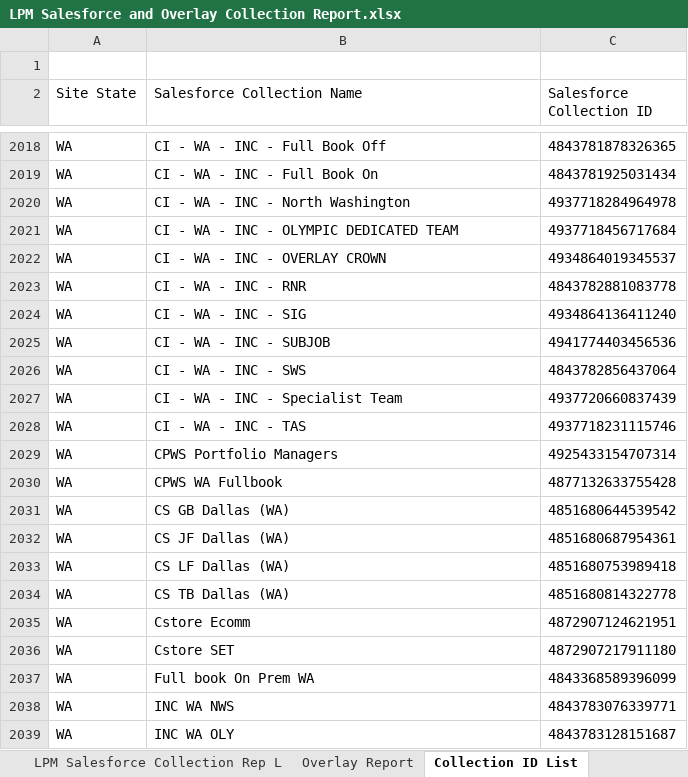
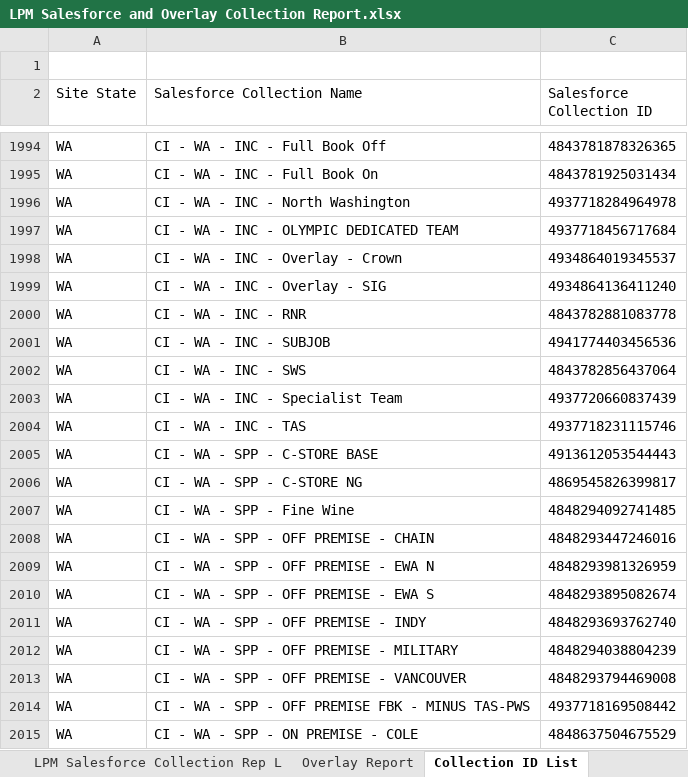
Before and after one commit to billyanderson-sgws/lpm-upload-app, an Excel workbook: LPM Salesforce and Overlay Collection Report.xlsx, sheet Collection ID List, drawn as a sheet; only a part is shown, gaps mark what is left out; the shorter side is filled out with more unchanged rows; values as stored, in another font and other column widths than the file's, no borders; table styles not drawn; removed rows and columns are numbered as before the commit, all else as after; the diff covers the shown part only; the diff names each change by its address in the sheet, - before the commit and + after, or states it on an @@ line.

```diff
--- a/LPM Salesforce and Overlay Collection Report.xlsx (sheet Collection ID List)
+++ b/LPM Salesforce and Overlay Collection Report.xlsx (sheet Collection ID List)
-B1998 (Salesforce Collection Name): CI - WA - INC - OVERLAY CROWN
+B1998 (Salesforce Collection Name): CI - WA - INC - Overlay - Crown
+row 1999: WA | CI - WA - INC - Overlay - SIG | 4934864136411240
-row 2024: WA | CI - WA - INC - SIG | 4934864136411240
+row 2005: WA | CI - WA - SPP - C-STORE BASE | 4913612053544443
+row 2006: WA | CI - WA - SPP - C-STORE NG | 4869545826399817
+row 2007: WA | CI - WA - SPP - Fine Wine | 4848294092741485
+row 2008: WA | CI - WA - SPP - OFF PREMISE - CHAIN | 4848293447246016
+row 2009: WA | CI - WA - SPP - OFF PREMISE - EWA N | 4848293981326959
+row 2010: WA | CI - WA - SPP - OFF PREMISE - EWA S | 4848293895082674
+row 2011: WA | CI - WA - SPP - OFF PREMISE - INDY | 4848293693762740
+row 2012: WA | CI - WA - SPP - OFF PREMISE - MILITARY | 4848294038804239
+row 2013: WA | CI - WA - SPP - OFF PREMISE - VANCOUVER | 4848293794469008
+row 2014: WA | CI - WA - SPP - OFF PREMISE FBK - MINUS TAS-PWS | 4937718169508442
+row 2015: WA | CI - WA - SPP - ON PREMISE - COLE | 4848637504675529
```
Also changed, not shown: 108 added rows, 117 removed rows and 55 edited cells elsewhere in this sheet, hidden cells.
